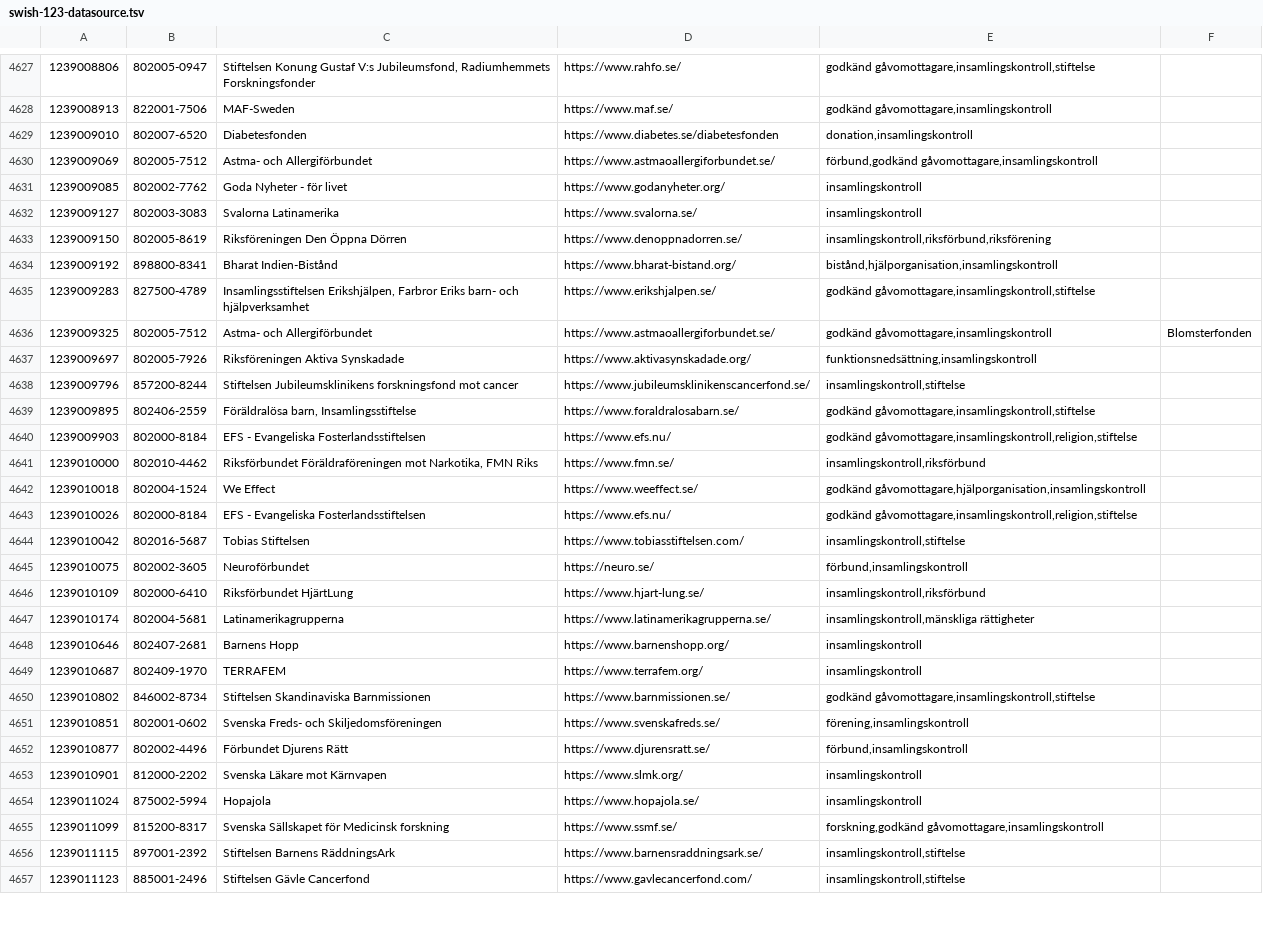
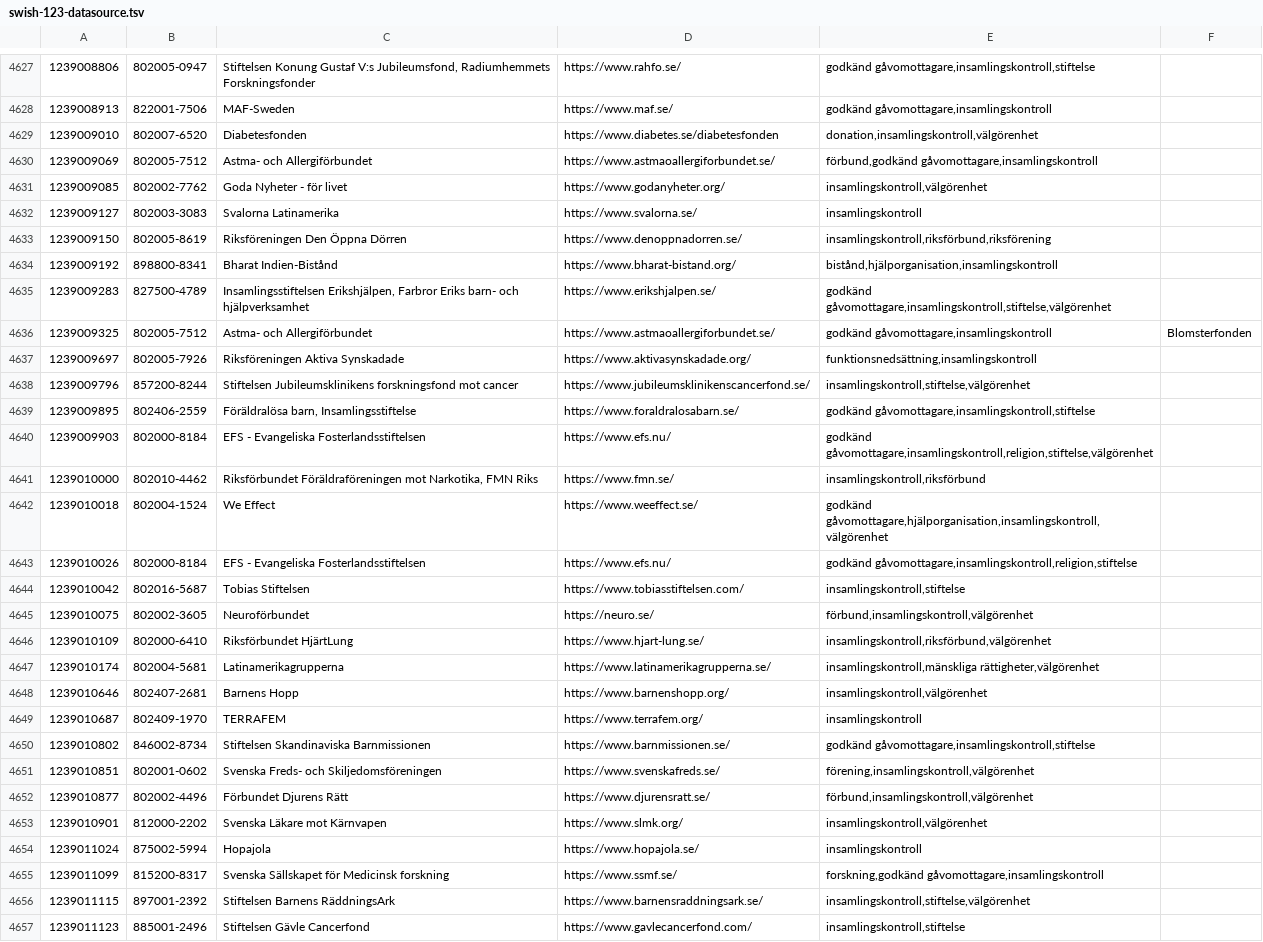
Before and after one commit to cisene/swish-123, a TSV file: text/swish-123-datasource.tsv, drawn as a sheet; only a part is shown, gaps mark what is left out; the diff covers the shown part only; the diff names each change by its address in the sheet, - before the commit and + after, or states it on an @@ line.

```diff
--- a/text/swish-123-datasource.tsv
+++ b/text/swish-123-datasource.tsv
-E4629: donation,insamlingskontroll
+E4629: donation,insamlingskontroll,välgörenhet
-E4631: insamlingskontroll
+E4631: insamlingskontroll,välgörenhet
-E4635: godkänd gåvomottagare,insamlingskontroll,stiftelse
+E4635: godkänd gåvomottagare,insamlingskontroll,stiftelse,välgörenhet
-E4638: insamlingskontroll,stiftelse
+E4638: insamlingskontroll,stiftelse,välgörenhet
-E4640: godkänd gåvomottagare,insamlingskontroll,religion,stiftelse
+E4640: godkänd gåvomottagare,insamlingskontroll,religion,stiftelse,välgörenhet
-E4642: godkänd gåvomottagare,hjälporganisation,insamlingskontroll
+E4642: godkänd gåvomottagare,hjälporganisation,insamlingskontroll,välgörenhet
-E4645: förbund,insamlingskontroll
+E4645: förbund,insamlingskontroll,välgörenhet
-E4646: insamlingskontroll,riksförbund
+E4646: insamlingskontroll,riksförbund,välgörenhet
-E4647: insamlingskontroll,mänskliga rättigheter
+E4647: insamlingskontroll,mänskliga rättigheter,välgörenhet
-E4648: insamlingskontroll
+E4648: insamlingskontroll,välgörenhet
-E4651: förening,insamlingskontroll
+E4651: förening,insamlingskontroll,välgörenhet
-E4652: förbund,insamlingskontroll
+E4652: förbund,insamlingskontroll,välgörenhet
-E4653: insamlingskontroll
+E4653: insamlingskontroll,välgörenhet
-E4656: insamlingskontroll,stiftelse
+E4656: insamlingskontroll,stiftelse,välgörenhet
```
Also changed, not shown: 101 edited cells elsewhere in this file, text/swish-123-datasource.csv, 4 other files.
